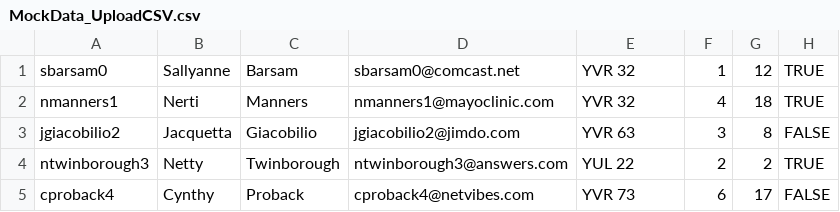
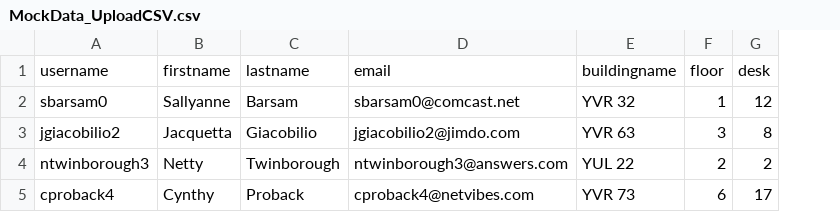
Before and after one commit to matata233/Room-Booking-System, a CSV file: backend/MockData_UploadCSV.csv, drawn as a sheet; removed rows and columns are numbered as before the commit, all else as after; the diff names each change by its address in the sheet, - before the commit and + after, or states it on an @@ line.

```diff
--- a/backend/MockData_UploadCSV.csv
+++ b/backend/MockData_UploadCSV.csv
-column H, row 1: TRUE; rows 3-5: FALSE | TRUE | FALSE
+row 1: username | firstname | lastname | email | buildingname | floor | desk
-row 2: nmanners1 | Nerti | Manners | nmanners1@mayoclinic.com | YVR 32 | 4 | 18 | TRUE
```
Also changed, not shown: 5 other files.
